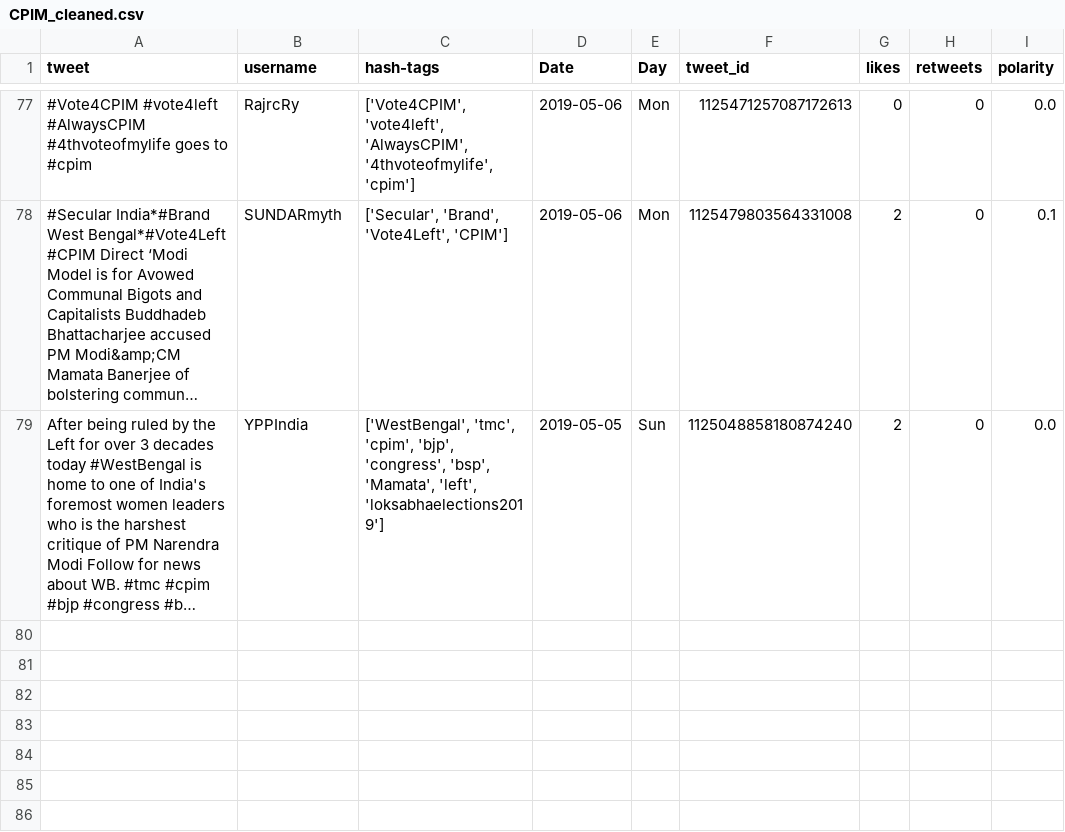
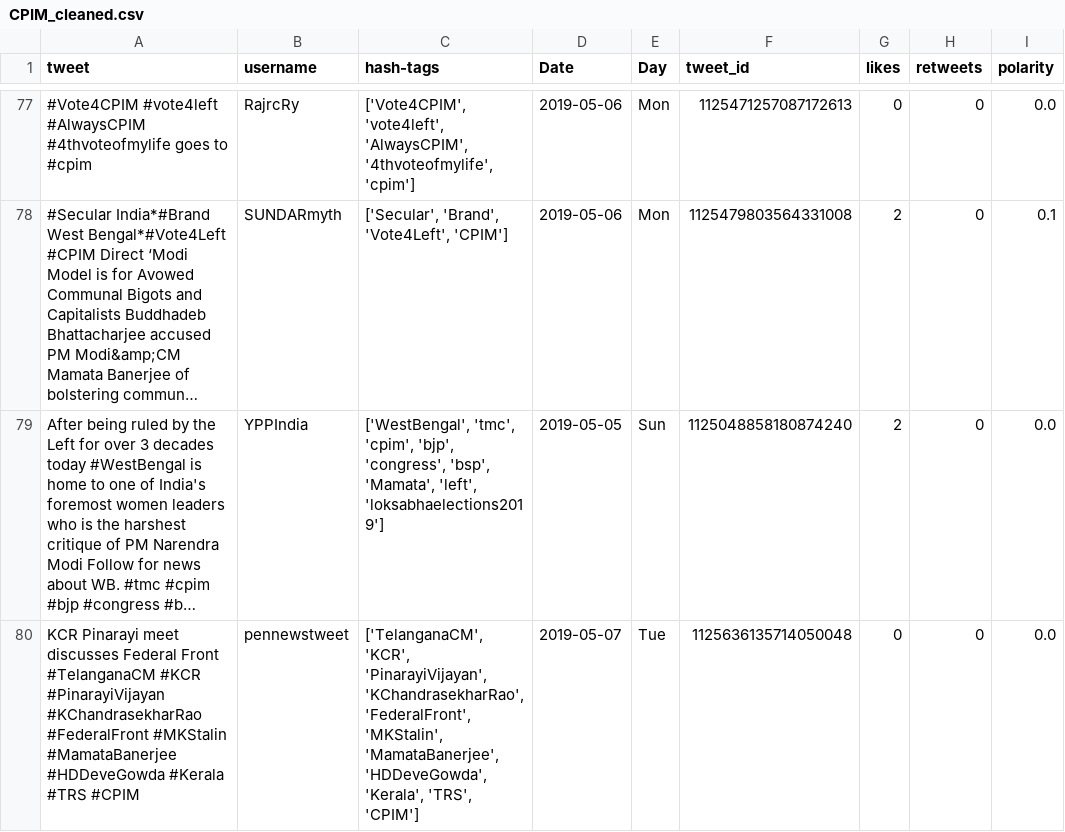
Before and after one commit to itsDevhere/DataRepo, a CSV file: CPIM_cleaned.csv, drawn as a sheet; only a part is shown, gaps mark what is left out; long unchanged cells end in …; the diff names each change by its address in the sheet, - before the commit and + after, or states it on an @@ line.

```diff
--- a/CPIM_cleaned.csv
+++ b/CPIM_cleaned.csv
+row 80: KCR Pinarayi meet discusses Federal Front #TelanganaCM #KCR #PinarayiVijayan #KChandrasekharRao #FederalFront #MKStalin #MamataBanerjee #HDDeveGowda #Kerala #TRS #CPIM | pennewstweet | ['TelanganaCM', 'KCR', 'PinarayiVijayan', 'KChandrasekharRao', 'FederalFront', 'MKStalin', 'MamataBanerjee', 'HDDeveGowda', 'Kerala', 'TRS', 'CPIM'] | 2019-05-07 | Tue | 1125636135714050048 | 0 | 0 | 0.0
```
Also changed, not shown: TMC_cleaned.csv, 2 other files.
